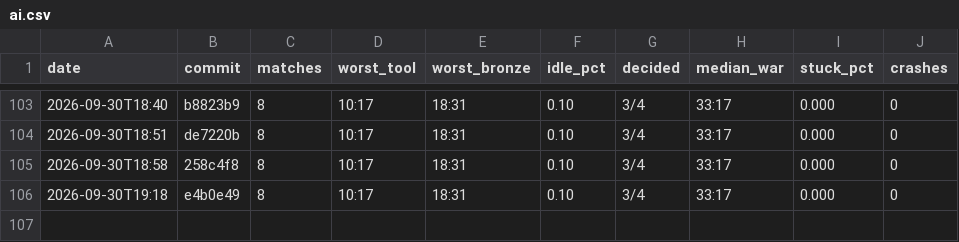
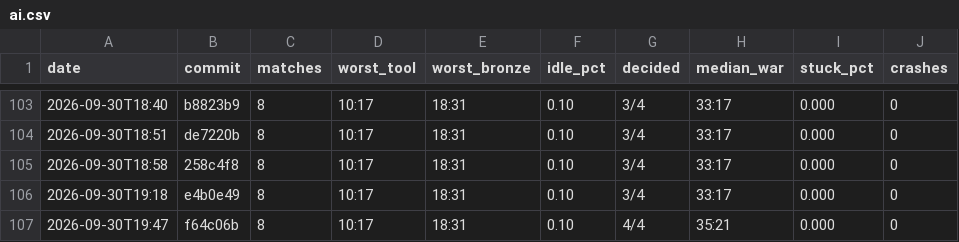
Before and after one commit to DigiMonk73/Empires, a CSV file: docs/metrics/ai.csv, drawn as a sheet; only a part is shown, gaps mark what is left out; the diff names each change by its address in the sheet, - before the commit and + after, or states it on an @@ line.

```diff
--- a/docs/metrics/ai.csv
+++ b/docs/metrics/ai.csv
+row 107: 2026-09-30T19:47 | f64c06b | 8 | 10:17 | 18:31 | 0.10 | 4/4 | 35:21 | 0.000 | 0
```
Also changed, not shown: docs/metrics/battle.csv, docs/metrics/econ.csv, 11 other files.
